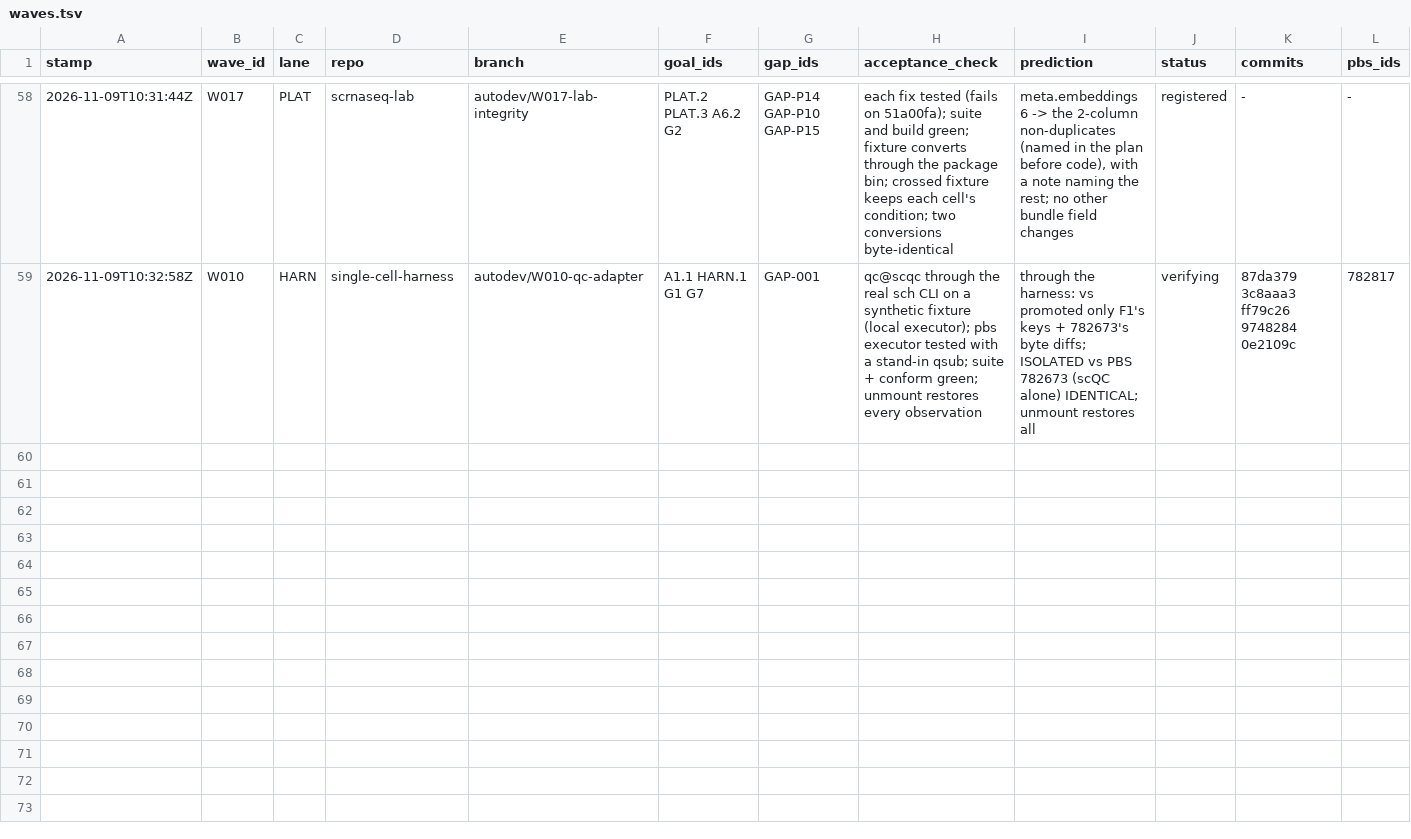
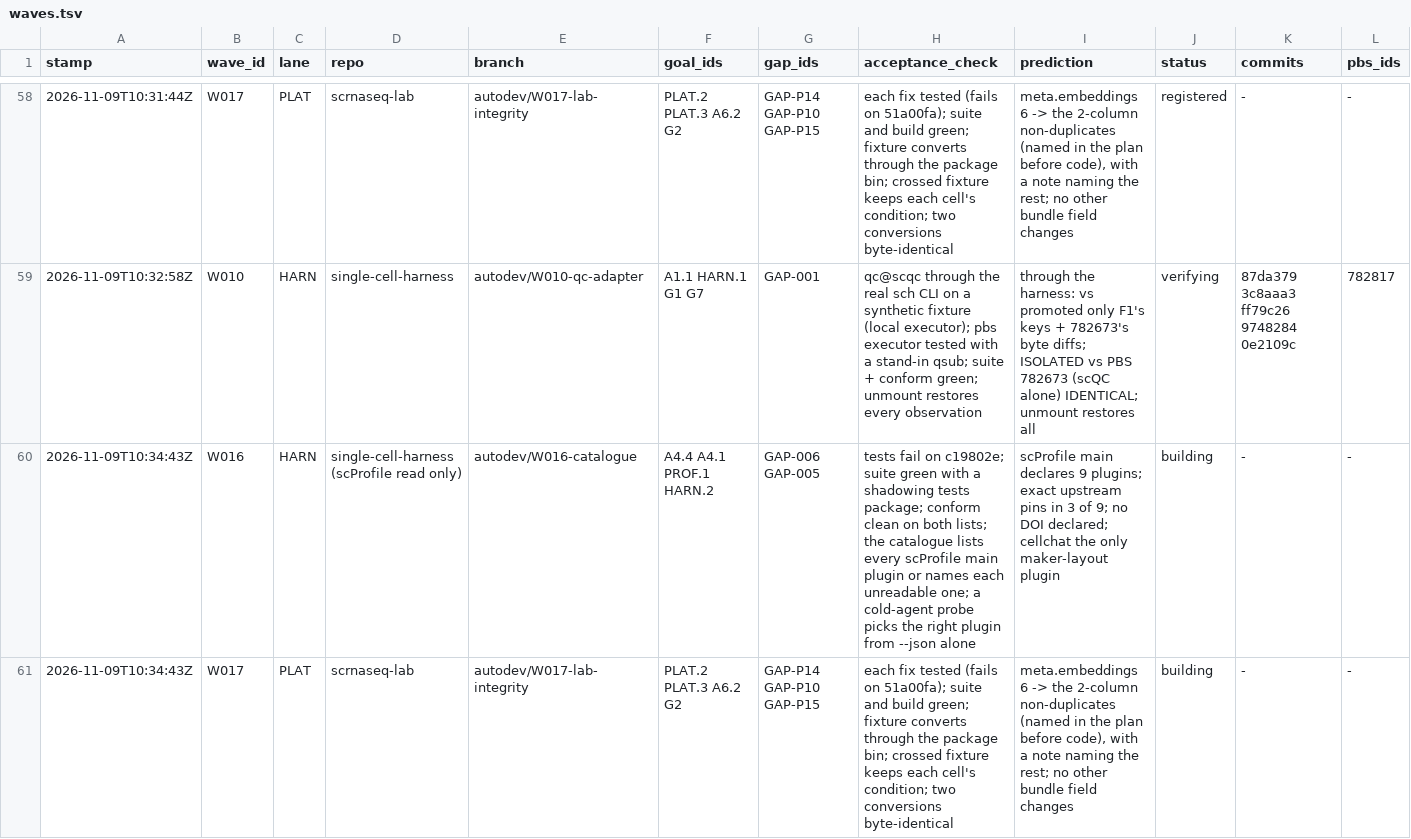
Before and after one commit to JiaenLin/single-cell-harness, a TSV file: autodev/ledger/waves.tsv, drawn as a sheet; only a part is shown, gaps mark what is left out; rows hold the shown columns only; the diff names each change by its address in the sheet, - before the commit and + after, or states it on an @@ line.

```diff
--- a/autodev/ledger/waves.tsv
+++ b/autodev/ledger/waves.tsv
+row 60: 2026-11-09T10:34:43Z | W016 | HARN | single-cell-harness (scProfile read only) | autodev/W016-catalogue | A4.4 A4.1 PROF.1 HARN.2 | GAP-006 GAP-005 | tests fail on c19802e; suite green with a shadowing tests package; conform clean on both lists; the catalogue lists every scProfile main plugin or names each unreadable one; a cold-agent probe picks the right plugin from --json alone | scProfile main declares 9 plugins; exact upstream pins in 3 of 9; no DOI declared; cellchat the only maker-layout plugin | building | - | -
+row 61: 2026-11-09T10:34:43Z | W017 | PLAT | scrnaseq-lab | autodev/W017-lab-integrity | PLAT.2 PLAT.3 A6.2 G2 | GAP-P14 GAP-P10 GAP-P15 | each fix tested (fails on 51a00fa); suite and build green; fixture converts through the package bin; crossed fixture keeps each cell's condition; two conversions byte-identical | meta.embeddings 6 -> the 2-column non-duplicates (named in the plan before code), with a note naming the rest; no other bundle field changes | building | - | -
```
Also changed, not shown: 1 other file.
